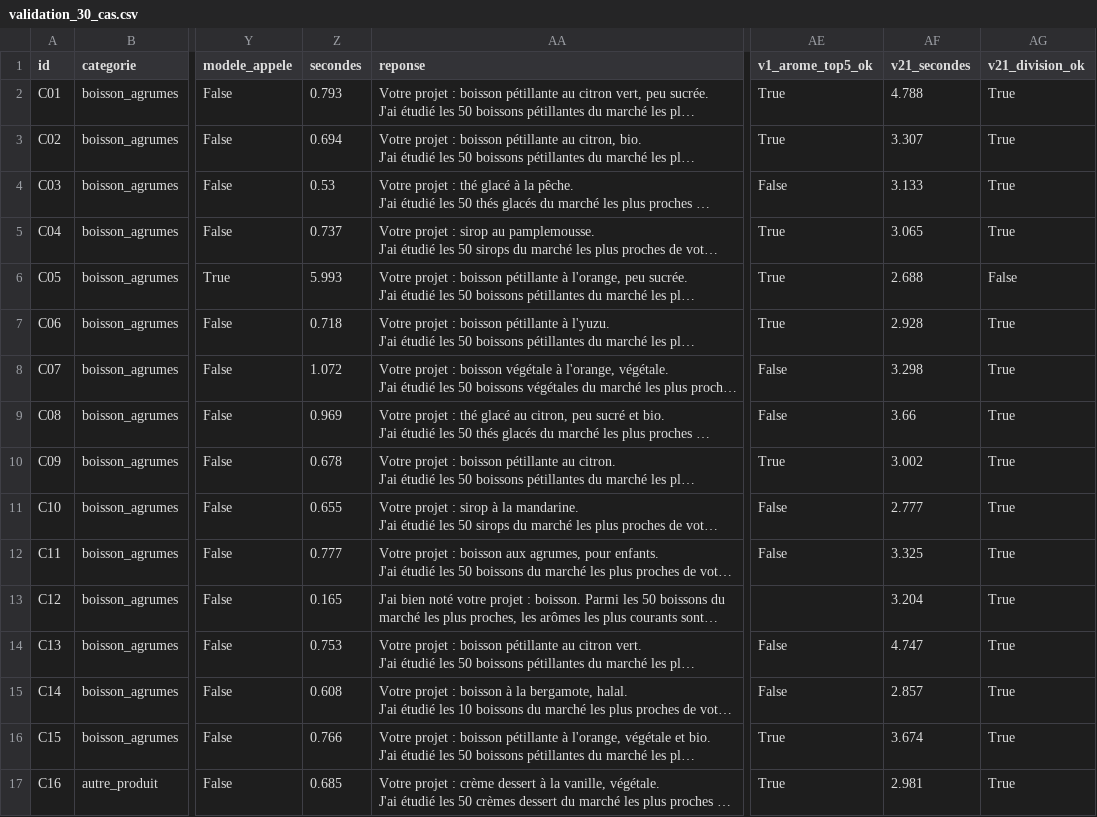
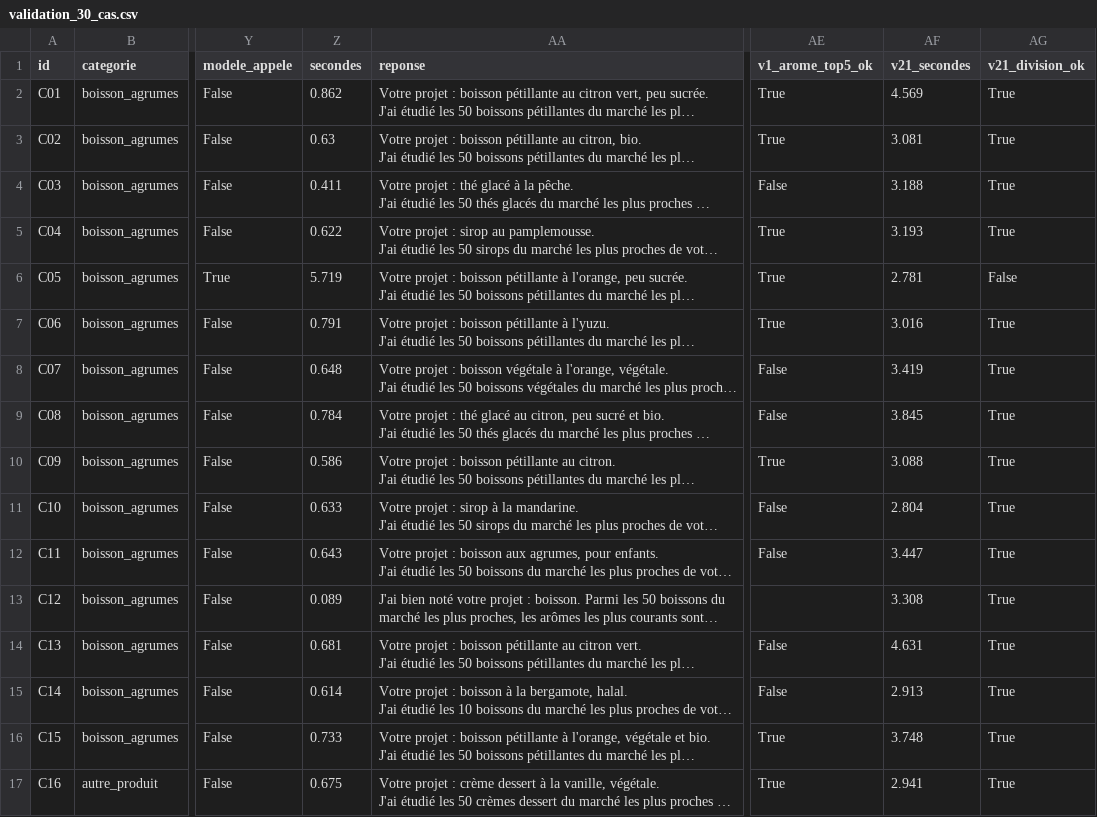
Before and after one commit to Givaudan-Hackathon/hackathon-app, a CSV file: data-brique/benchmark/sorties/validation_30_cas.csv, drawn as a sheet; only a part is shown, gaps mark what is left out; long unchanged cells end in …; the diff covers the shown part only; the diff names each change by its address in the sheet, - before the commit and + after, or states it on an @@ line.

```diff
--- a/data-brique/benchmark/sorties/validation_30_cas.csv
+++ b/data-brique/benchmark/sorties/validation_30_cas.csv
-Z2 (secondes): 0.793
+Z2 (secondes): 0.862
-AF2 (v21_secondes): 4.788
+AF2 (v21_secondes): 4.569
-Z3 (secondes): 0.694
+Z3 (secondes): 0.63
-AF3 (v21_secondes): 3.307
+AF3 (v21_secondes): 3.081
-Z4 (secondes): 0.53
+Z4 (secondes): 0.411
-AF4 (v21_secondes): 3.133
+AF4 (v21_secondes): 3.188
-Z5 (secondes): 0.737
+Z5 (secondes): 0.622
-AF5 (v21_secondes): 3.065
+AF5 (v21_secondes): 3.193
-Z6 (secondes): 5.993
+Z6 (secondes): 5.719
-AF6 (v21_secondes): 2.688
+AF6 (v21_secondes): 2.781
-Z7 (secondes): 0.718
+Z7 (secondes): 0.791
-AF7 (v21_secondes): 2.928
+AF7 (v21_secondes): 3.016
-Z8 (secondes): 1.072
+Z8 (secondes): 0.648
-AF8 (v21_secondes): 3.298
+AF8 (v21_secondes): 3.419
-Z9 (secondes): 0.969
+Z9 (secondes): 0.784
-AF9 (v21_secondes): 3.66
+AF9 (v21_secondes): 3.845
-Z10 (secondes): 0.678
+Z10 (secondes): 0.586
-AF10 (v21_secondes): 3.002
+AF10 (v21_secondes): 3.088
-Z11 (secondes): 0.655
+Z11 (secondes): 0.633
-AF11 (v21_secondes): 2.777
+AF11 (v21_secondes): 2.804
-Z12 (secondes): 0.777
+Z12 (secondes): 0.643
-AF12 (v21_secondes): 3.325
+AF12 (v21_secondes): 3.447
-Z13 (secondes): 0.165
+Z13 (secondes): 0.089
-AF13 (v21_secondes): 3.204
+AF13 (v21_secondes): 3.308
-Z14 (secondes): 0.753
+Z14 (secondes): 0.681
-AF14 (v21_secondes): 4.747
+AF14 (v21_secondes): 4.631
-Z15 (secondes): 0.608
+Z15 (secondes): 0.614
-AF15 (v21_secondes): 2.857
+AF15 (v21_secondes): 2.913
-Z16 (secondes): 0.766
+Z16 (secondes): 0.733
-AF16 (v21_secondes): 3.674
+AF16 (v21_secondes): 3.748
-Z17 (secondes): 0.685
+Z17 (secondes): 0.675
-AF17 (v21_secondes): 2.981
+AF17 (v21_secondes): 2.941
```
Also changed, not shown: 25 edited cells elsewhere in this file, 5 other files.
